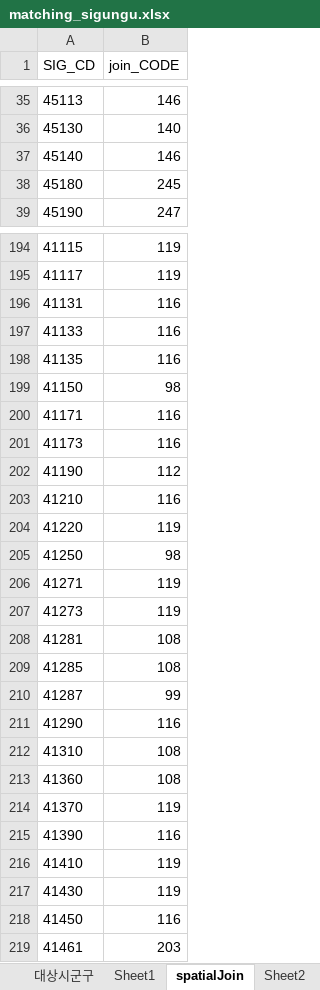
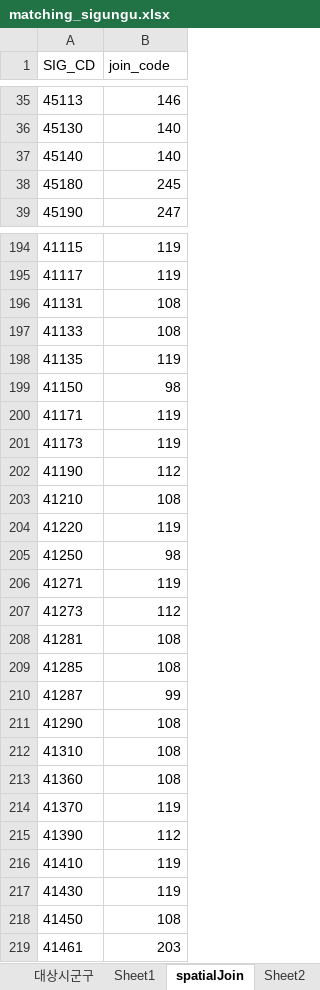
Before and after one commit to keibigdata/montly_PM10_prediction, an Excel workbook: pm10/_02processing/_02output/_00-3matching/matching_sigungu.xlsx, sheet spatialJoin, drawn as a sheet; only a part is shown, gaps mark what is left out; values as stored, in another font and other column widths than the file's, no borders; the diff covers the shown part only; the diff names each change by its address in the sheet, - before the commit and + after, or states it on an @@ line.

Commit message:
weather monitoring stations & matching

```diff
--- a/pm10/_02processing/_02output/_00-3matching/matching_sigungu.xlsx (sheet spatialJoin)
+++ b/pm10/_02processing/_02output/_00-3matching/matching_sigungu.xlsx (sheet spatialJoin)
-B1: join_CODE
+B1: join_code
-B37 (join_code): 146
+B37 (join_code): 140
-B196:B197 (join_code): 116
+B196:B197 (join_code): 108
-B198 (join_code): 116
+B198 (join_code): 119
-B200:B201 (join_code): 116
+B200:B201 (join_code): 119
-B203 (join_code): 116
+B203 (join_code): 108
-B207 (join_code): 119
+B207 (join_code): 112
-B211 (join_code): 116
+B211 (join_code): 108
-B215 (join_code): 116
+B215 (join_code): 112
-B218 (join_code): 116
+B218 (join_code): 108
```
Also changed, not shown: 23 edited cells elsewhere in this sheet, sheet 대상시군구, 55 other files.
